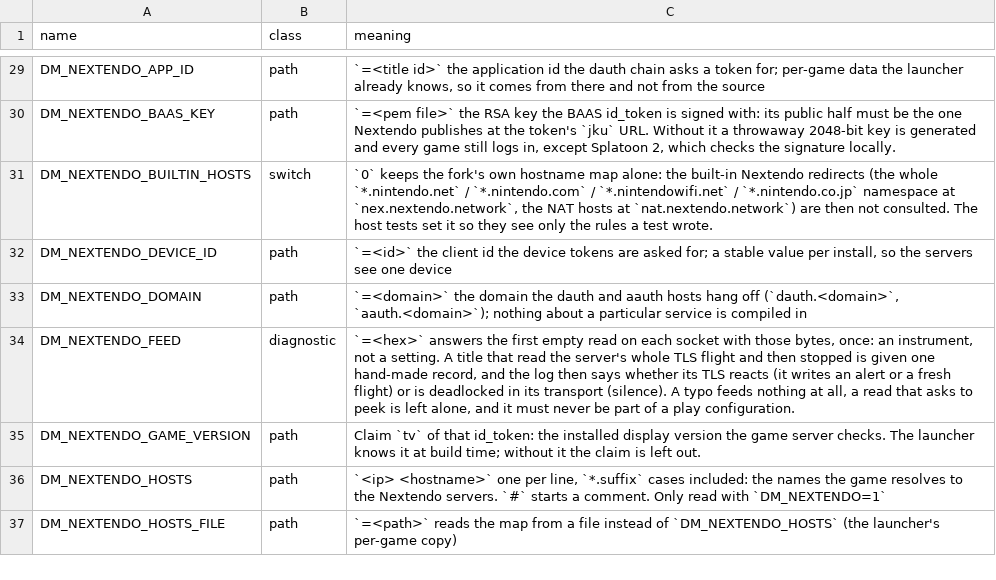
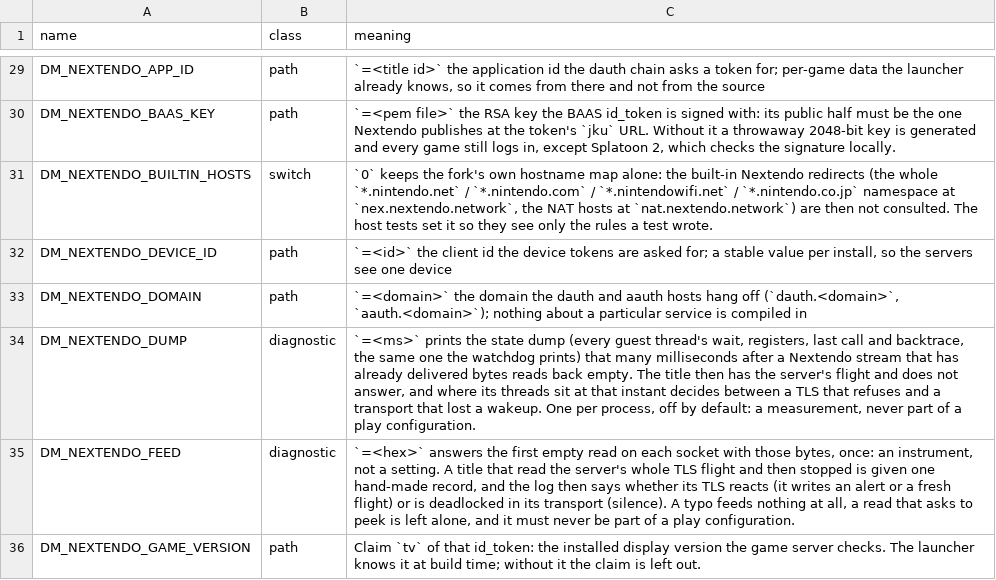
Before and after one commit to GigiFrack/NX2Apple, a TSV file: patches/fork_env_switches.tsv, drawn as a sheet; only a part is shown, gaps mark what is left out; the shorter side is filled out with more unchanged rows; the diff names each change by its address in the sheet, - before the commit and + after, or states it on an @@ line.

Commit message:
patches: 0154, the state dump armed where a stream goes quiet
The log from the run with 0152 and 0153 shows every poll answer at last: the three
endless waits return with real revents, so the ClientHello goes out from a poll that
says POLLOUT and the server's 1375-byte flight comes back from one that says POLLIN.
What it does not show is why the title then writes nothing, and the watchdog that
would say it needs the frames to stop -- they never do.

So a read that comes back empty on a stream that has already delivered bytes arms the
same dump, one shot, DM_NEXTENDO_DUMP ms later.

```diff
--- a/patches/fork_env_switches.tsv
+++ b/patches/fork_env_switches.tsv
+row 34: DM_NEXTENDO_DUMP | diagnostic | `=<ms>` prints the state dump (every guest thread's wait, registers, last call and backtrace, the same one the watchdog prints) that many milliseconds after a Nextendo stream that has already delivered bytes reads back empty. The title then has the server's flight and does not answer, and where its threads sit at that instant decides between a TLS that refuses and a transport that lost a wakeup. One per process, off by default: a measurement, never part of a play configuration.
```
Also changed, not shown: 2 other files.
